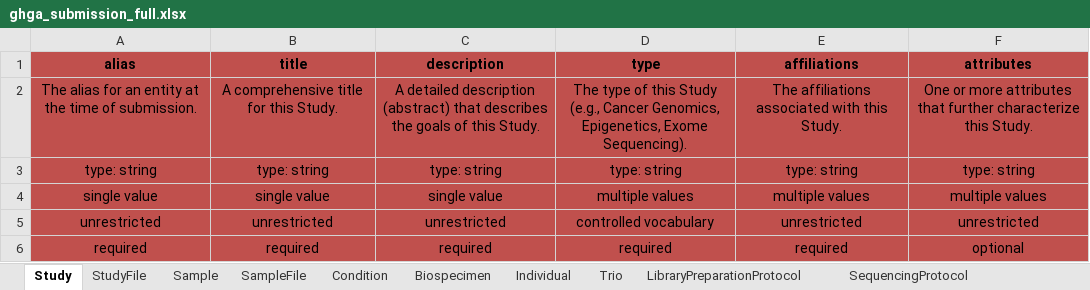
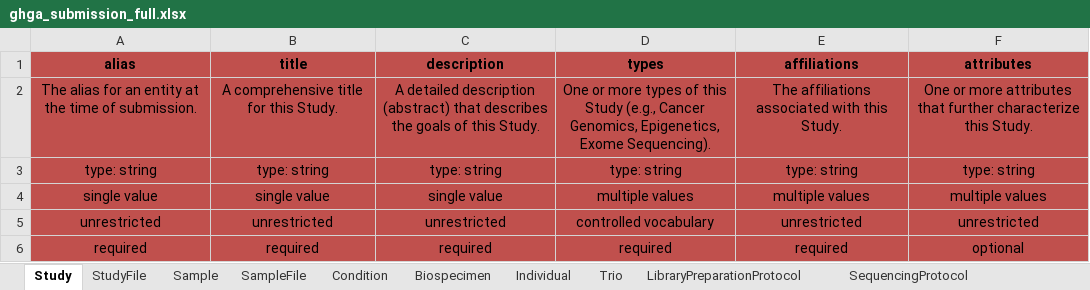
Before and after one commit to ghga-de/ghga-metadata-schema, an Excel workbook: spreadsheets/ghga_submission_full.xlsx, sheet Study, drawn as a sheet; values as stored, in another font and other column widths than the file's, no borders; the diff names each change by its address in the sheet, - before the commit and + after, or states it on an @@ line.

```diff
--- a/spreadsheets/ghga_submission_full.xlsx (sheet Study)
+++ b/spreadsheets/ghga_submission_full.xlsx (sheet Study)
-D1: type
+D1: types
-D2 (types): The type of this…
+D2 (types): One or more types of this…
```
Also changed, not shown: sheet LibraryPreparationProtocol, spreadsheets/ghga_submission_individual.xlsx, spreadsheets/ghga_submission_minimal.xlsx, 15 other files.
